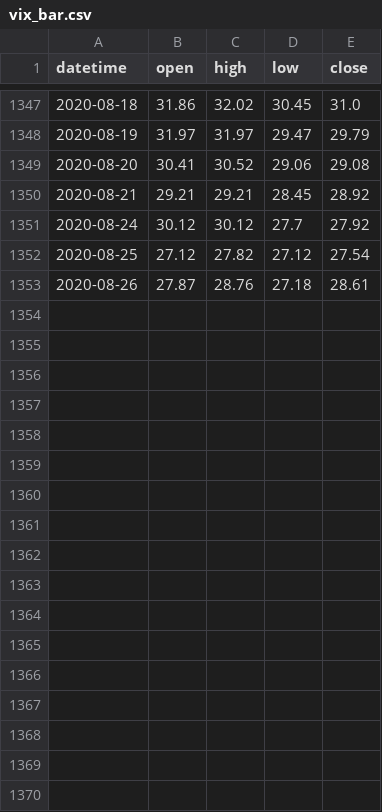
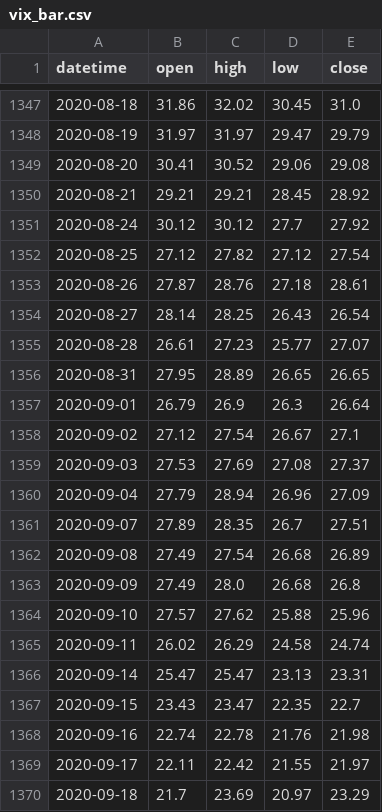
Before and after one commit to linbozhong/research_tools, a CSV file: option_analyze/vix_bar.csv, drawn as a sheet; only a part is shown, gaps mark what is left out; the diff names each change by its address in the sheet, - before the commit and + after, or states it on an @@ line.

Commit message:
option analyze get all atm iv of months

```diff
--- a/option_analyze/vix_bar.csv
+++ b/option_analyze/vix_bar.csv
+row 1354: 2020-08-27 | 28.14 | 28.25 | 26.43 | 26.54
+row 1355: 2020-08-28 | 26.61 | 27.23 | 25.77 | 27.07
+row 1356: 2020-08-31 | 27.95 | 28.89 | 26.65 | 26.65
+row 1357: 2020-09-01 | 26.79 | 26.9 | 26.3 | 26.64
+row 1358: 2020-09-02 | 27.12 | 27.54 | 26.67 | 27.1
+row 1359: 2020-09-03 | 27.53 | 27.69 | 27.08 | 27.37
+row 1360: 2020-09-04 | 27.79 | 28.94 | 26.96 | 27.09
+row 1361: 2020-09-07 | 27.89 | 28.35 | 26.7 | 27.51
+row 1362: 2020-09-08 | 27.49 | 27.54 | 26.68 | 26.89
+row 1363: 2020-09-09 | 27.49 | 28.0 | 26.68 | 26.8
+row 1364: 2020-09-10 | 27.57 | 27.62 | 25.88 | 25.96
+row 1365: 2020-09-11 | 26.02 | 26.29 | 24.58 | 24.74
+row 1366: 2020-09-14 | 25.47 | 25.47 | 23.13 | 23.31
+row 1367: 2020-09-15 | 23.43 | 23.47 | 22.35 | 22.7
+row 1368: 2020-09-16 | 22.74 | 22.78 | 21.76 | 21.98
+row 1369: 2020-09-17 | 22.11 | 22.42 | 21.55 | 21.97
+row 1370: 2020-09-18 | 21.7 | 23.69 | 20.97 | 23.29
```
Also changed, not shown: 5 other files.
